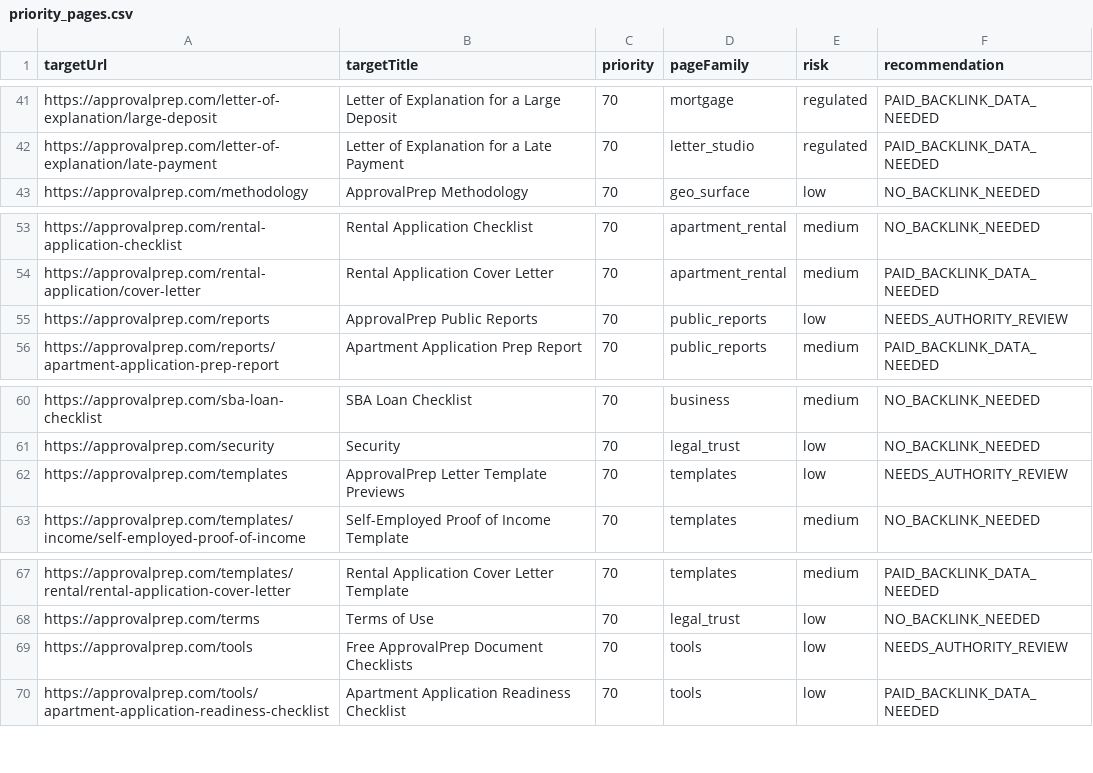
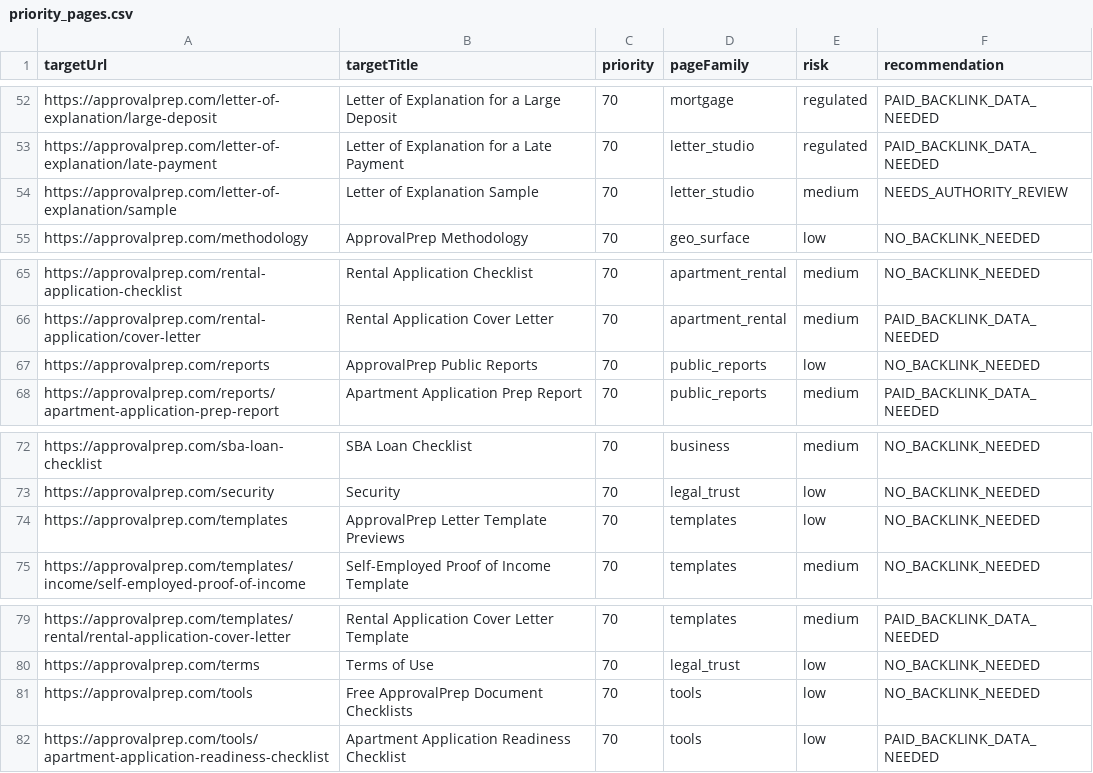
Before and after one commit to seq23/approvalprep, a CSV file: data/backlink_handoff/priority_pages.csv, drawn as a sheet; only a part is shown, gaps mark what is left out; the diff covers the shown part only.

```diff
--- a/data/backlink_handoff/priority_pages.csv
+++ b/data/backlink_handoff/priority_pages.csv
@@ -42,2 +53,3 @@ https://approvalprep.com/letter-of-explanation/large-deposit,"Letter of Explanat
 https://approvalprep.com/letter-of-explanation/late-payment,"Letter of Explanation for a Late Payment",70,letter_studio,regulated,PAID_BACKLINK_DATA_NEEDED
+https://approvalprep.com/letter-of-explanation/sample,"Letter of Explanation Sample",70,letter_studio,medium,NEEDS_AUTHORITY_REVIEW
 https://approvalprep.com/methodology,"ApprovalPrep Methodology",70,geo_surface,low,NO_BACKLINK_NEEDED
@@ -54,3 +66,3 @@ https://approvalprep.com/rental-application-checklist,"Rental Application Checkl
 https://approvalprep.com/rental-application/cover-letter,"Rental Application Cover Letter",70,apartment_rental,medium,PAID_BACKLINK_DATA_NEEDED
-https://approvalprep.com/reports,"ApprovalPrep Public Reports",70,public_reports,low,NEEDS_AUTHORITY_REVIEW
+https://approvalprep.com/reports,"ApprovalPrep Public Reports",70,public_reports,low,NO_BACKLINK_NEEDED
 https://approvalprep.com/reports/apartment-application-prep-report,"Apartment Application Prep Report",70,public_reports,medium,PAID_BACKLINK_DATA_NEEDED
@@ -61,3 +73,3 @@ https://approvalprep.com/sba-loan-checklist,"SBA Loan Checklist",70,business,med
 https://approvalprep.com/security,"Security",70,legal_trust,low,NO_BACKLINK_NEEDED
-https://approvalprep.com/templates,"ApprovalPrep Letter Template Previews",70,templates,low,NEEDS_AUTHORITY_REVIEW
+https://approvalprep.com/templates,"ApprovalPrep Letter Template Previews",70,templates,low,NO_BACKLINK_NEEDED
 https://approvalprep.com/templates/income/self-employed-proof-of-income,"Self-Employed Proof of Income Template",70,templates,medium,NO_BACKLINK_NEEDED
@@ -68,3 +80,3 @@ https://approvalprep.com/templates/rental/rental-application-cover-letter,"Renta
 https://approvalprep.com/terms,"Terms of Use",70,legal_trust,low,NO_BACKLINK_NEEDED
-https://approvalprep.com/tools,"Free ApprovalPrep Document Checklists",70,tools,low,NEEDS_AUTHORITY_REVIEW
+https://approvalprep.com/tools,"Free ApprovalPrep Document Checklists",70,tools,low,NO_BACKLINK_NEEDED
 https://approvalprep.com/tools/apartment-application-readiness-checklist,"Apartment Application Readiness Checklist",70,tools,low,PAID_BACKLINK_DATA_NEEDED
```
Also changed, not shown: 11 added rows elsewhere in this file, 37 other files.
